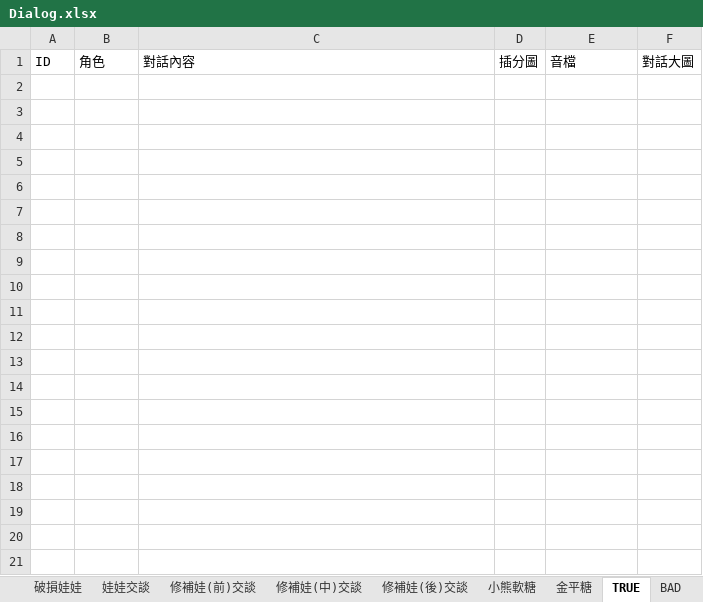
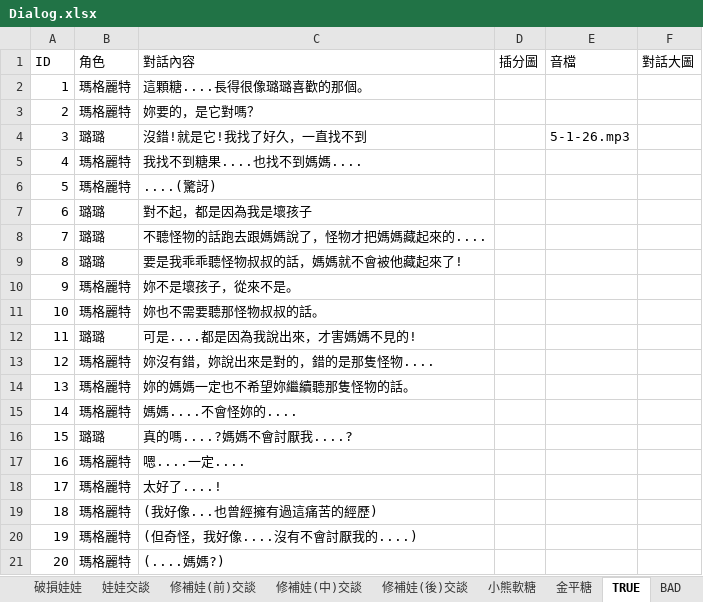
Before and after one commit to YUHAN9302/six, an Excel workbook: Assets/StreamingAssets/Dialog.xlsx, sheet TRUE, drawn as a sheet; values as stored, in another font and other column widths than the file's, no borders; the diff names each change by its address in the sheet, - before the commit and + after, or states it on an @@ line.

```diff
--- a/Assets/StreamingAssets/Dialog.xlsx (sheet TRUE)
+++ b/Assets/StreamingAssets/Dialog.xlsx (sheet TRUE)
+row 2: 1 | 瑪格麗特 | 這顆糖....長得很像璐璐喜歡的那個。
+row 3: 2 | 瑪格麗特 | 妳要的，是它對嗎？
+row 4: 3 | 璐璐 | 沒錯!就是它!我找了好久，一直找不到 |  | 5-1-26.mp3
+row 5: 4 | 瑪格麗特 | 我找不到糖果....也找不到媽媽....
+row 6: 5 | 瑪格麗特 | ....(驚訝)
+row 7: 6 | 璐璐 | 對不起，都是因為我是壞孩子
+row 8: 7 | 璐璐 | 不聽怪物的話跑去跟媽媽說了，怪物才把媽媽藏起來的....
+row 9: 8 | 璐璐 | 要是我乖乖聽怪物叔叔的話，媽媽就不會被他藏起來了!
+row 10: 9 | 瑪格麗特 | 妳不是壞孩子，從來不是。
+row 11: 10 | 瑪格麗特 | 妳也不需要聽那怪物叔叔的話。
+row 12: 11 | 璐璐 | 可是....都是因為我說出來，才害媽媽不見的!
+row 13: 12 | 瑪格麗特 | 妳沒有錯，妳說出來是對的，錯的是那隻怪物....
+row 14: 13 | 瑪格麗特 | 妳的媽媽一定也不希望妳繼續聽那隻怪物的話。
+row 15: 14 | 瑪格麗特 | 媽媽....不會怪妳的....
+row 16: 15 | 璐璐 | 真的嗎....?媽媽不會討厭我....?
+row 17: 16 | 瑪格麗特 | 嗯....一定....
+row 18: 17 | 瑪格麗特 | 太好了....!
+row 19: 18 | 瑪格麗特 | (我好像...也曾經擁有過這痛苦的經歷)
+row 20: 19 | 瑪格麗特 | (但奇怪，我好像....沒有不會討厭我的....)
+row 21: 20 | 瑪格麗特 | (....媽媽?)
```
Also changed, not shown: sheet 繪本交談, sheet BAD, sheet 娃娃交談, sheet 修補娃(後)交談, sheet 修補娃(前)交談, sheet 沾糖果繪本, 45 other files.
